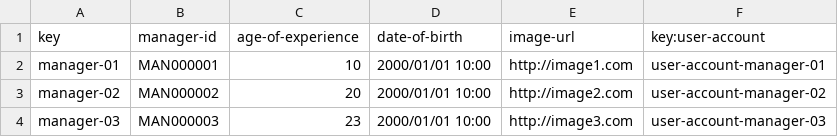
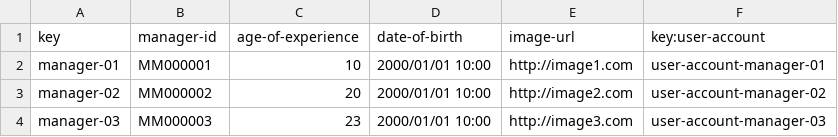
Before and after one commit to cesmarvan/Acme-ANS-C2, a CSV file: src/main/resources/WEB-INF/data/sample/manager.csv, drawn as a sheet.

```diff
--- a/src/main/resources/WEB-INF/data/sample/manager.csv
+++ b/src/main/resources/WEB-INF/data/sample/manager.csv
@@ -1,4 +1,4 @@
 key,manager-id,age-of-experience,date-of-birth,image-url,key:user-account
-manager-01,MAN000001,10,2000/01/01 10:00,http://image1.com,user-account-manager-01
-manager-02,MAN000002,20,2000/01/01 10:00,http://image2.com,user-account-manager-02
-manager-03,MAN000003,23,2000/01/01 10:00,http://image3.com,user-account-manager-03
+manager-01,MM000001,10,2000/01/01 10:00,http://image1.com,user-account-manager-01
+manager-02,MM000002,20,2000/01/01 10:00,http://image2.com,user-account-manager-02
+manager-03,MM000003,23,2000/01/01 10:00,http://image3.com,user-account-manager-03
```
Also changed, not shown: src/main/resources/WEB-INF/data/sample/flight-assignment.csv, src/main/resources/WEB-INF/data/sample/flight-crew-member.csv, 1 other file.
